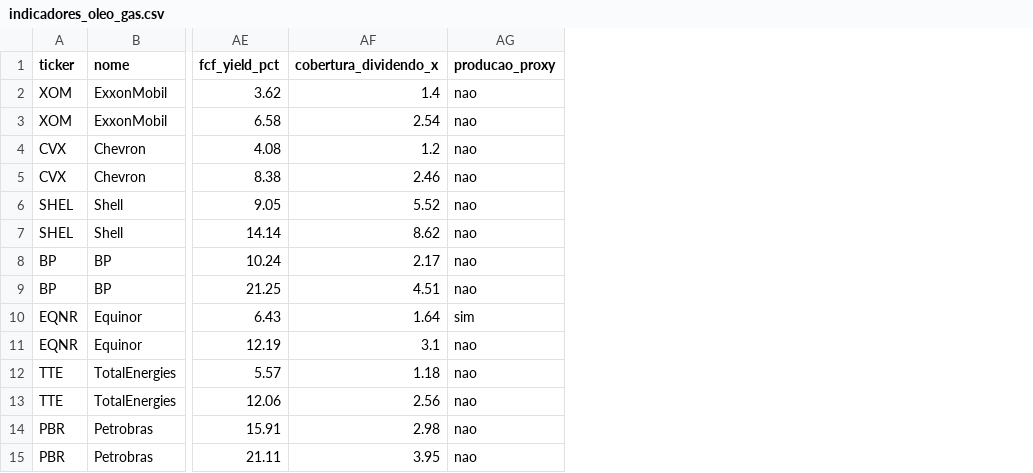
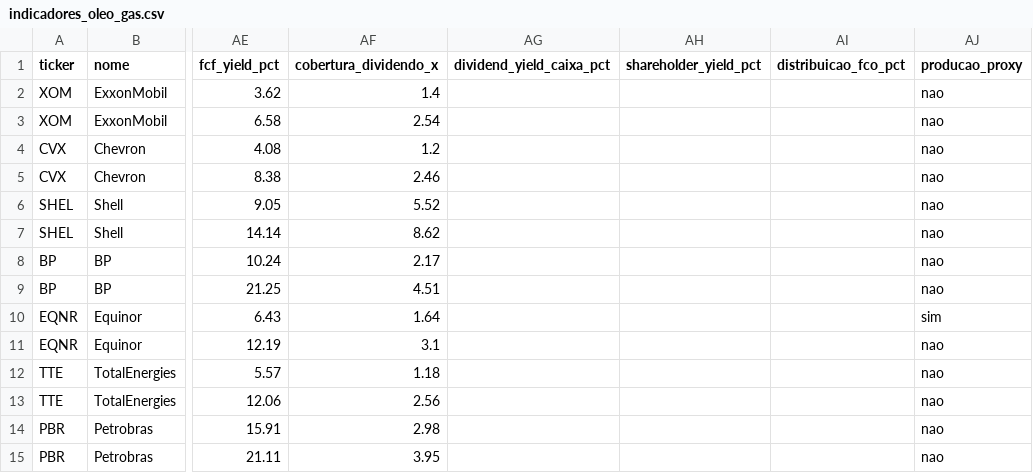
Before and after one commit to jmagomez/oil-gas-financial-dashboard, a CSV file: indicadores_oleo_gas.csv, drawn as a sheet; only a part is shown, gaps mark what is left out; the diff names each change by its address in the sheet, - before the commit and + after, or states it on an @@ line.

Commit message:
remuneracao ao acionista pelo caixa: dividendos + recompras da DFC

```diff
--- a/indicadores_oleo_gas.csv
+++ b/indicadores_oleo_gas.csv
+column AG (dividend_yield_caixa_pct), empty
+column AH (shareholder_yield_pct), empty
+column AI (distribuicao_fco_pct), empty
```
Also changed, not shown: 8 other files.
